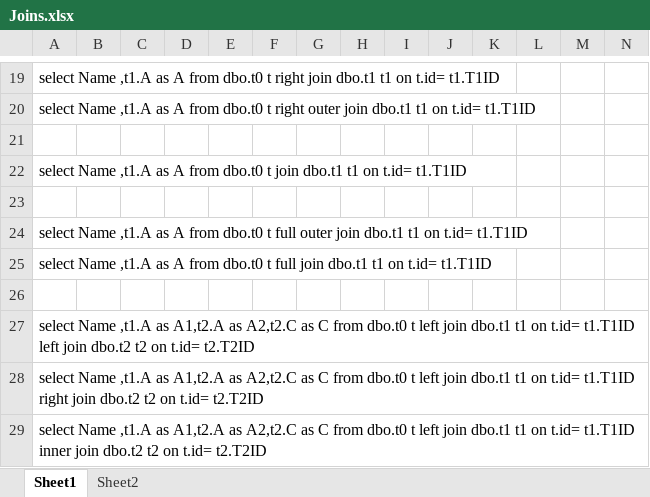
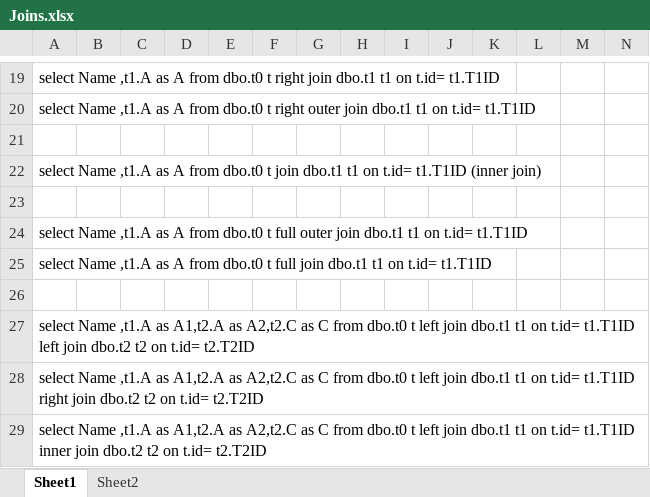
Before and after one commit to kanumurisriraviteja/ConsoleLearnings, an Excel workbook: ConsoleLearnings/Docs/Joins.xlsx, sheet Sheet1, drawn as a sheet; only a part is shown, gaps mark what is left out; values as stored, in another font and other column widths than the file's, no borders; the diff names each change by its address in the sheet, - before the commit and + after, or states it on an @@ line.

```diff
--- a/ConsoleLearnings/Docs/Joins.xlsx (sheet Sheet1)
+++ b/ConsoleLearnings/Docs/Joins.xlsx (sheet Sheet1)
-A22: …t.id= t1.T1ID
+A22: …t.id= t1.T1ID (inner join)
```
Also changed, not shown: 1 other file.
